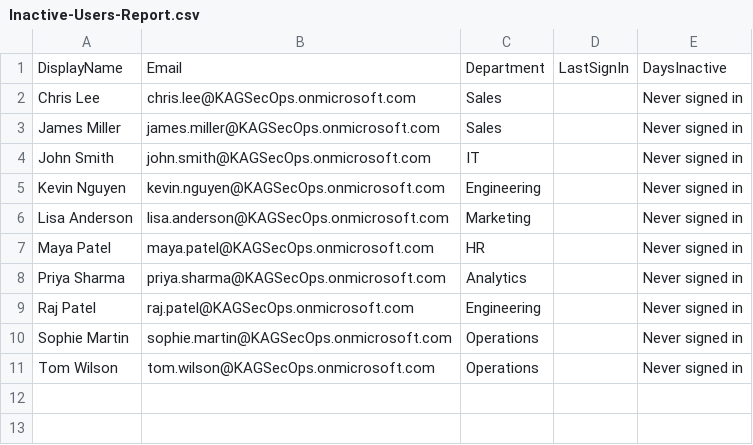
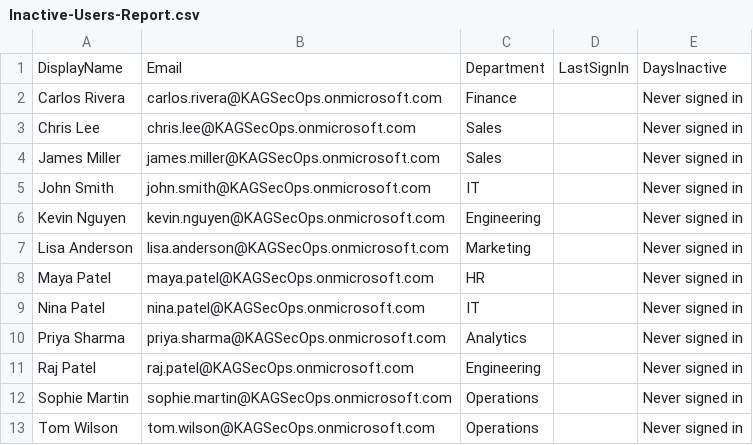
Before and after one commit to amankag/kag-secops-dashboard, a CSV file: Docs/Inactive-Users-Report.csv, drawn as a sheet; the diff names each change by its address in the sheet, - before the commit and + after, or states it on an @@ line.

```diff
--- a/Docs/Inactive-Users-Report.csv
+++ b/Docs/Inactive-Users-Report.csv
+row 2: Carlos Rivera | carlos.rivera@KAGSecOps.onmicrosoft.com | Finance |  | Never signed in
+row 9: Nina Patel | nina.patel@KAGSecOps.onmicrosoft.com | IT |  | Never signed in
```
Also changed, not shown: Docs/License-Report.csv, Docs/MFA-Report.csv, 17 other files.
